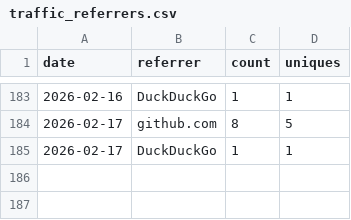
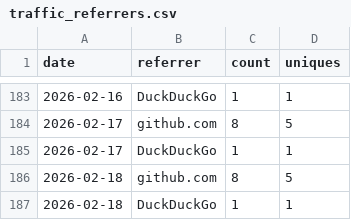
Before and after one commit to nasuni-labs/nasuni-mcp-desktop, a CSV file: data/traffic_referrers.csv, drawn as a sheet; only a part is shown, gaps mark what is left out; the diff names each change by its address in the sheet, - before the commit and + after, or states it on an @@ line.

```diff
--- a/data/traffic_referrers.csv
+++ b/data/traffic_referrers.csv
+row 186: 2026-02-18 | github.com | 8 | 5
+row 187: 2026-02-18 | DuckDuckGo | 1 | 1
```
Also changed, not shown: data/traffic_clones.csv, data/traffic_paths.csv, 1 other file.
